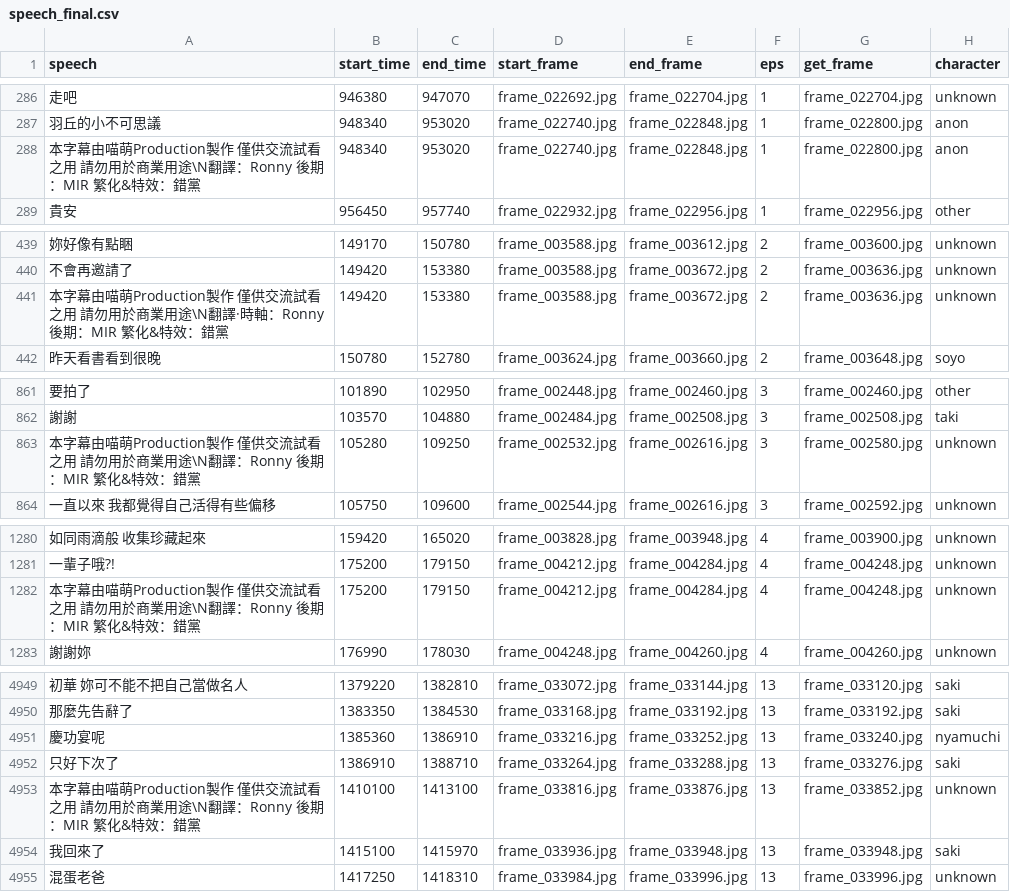
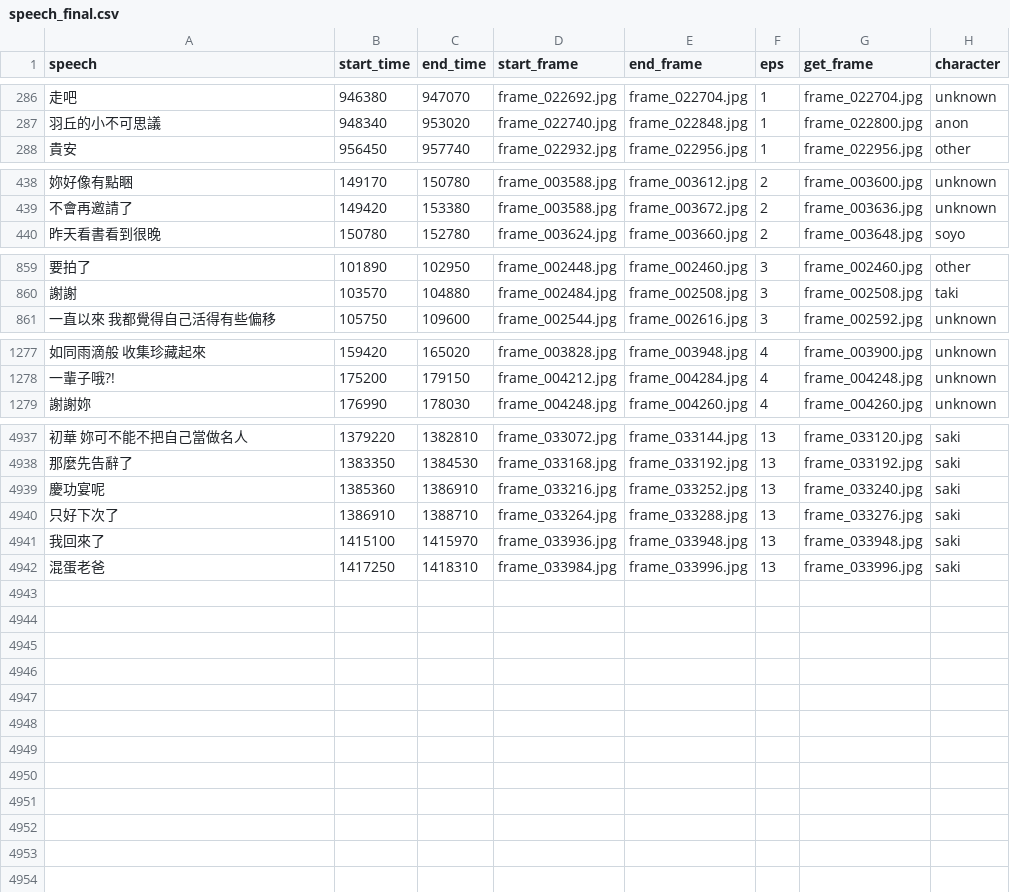
Before and after one commit to QuikZiHao/mygo_llm, a CSV file: assets/speech/speech_final.csv, drawn as a sheet; only a part is shown, gaps mark what is left out; removed rows and columns are numbered as before the commit, all else as after; the diff covers the shown part only; the diff names each change by its address in the sheet, - before the commit and + after, or states it on an @@ line.

```diff
--- a/assets/speech/speech_final.csv
+++ b/assets/speech/speech_final.csv
-row 288: 本字幕由喵萌Production製作 僅供交流試看之用 請勿用於商業用途\N翻譯：Ronny 後期：MIR 繁化&特效：錯黨 | 948340 | 953020 | frame_022740.jpg | frame_022848.jpg | 1 | frame_022800.jpg | anon
-row 441: 本字幕由喵萌Production製作 僅供交流試看之用 請勿用於商業用途\N翻譯·時軸：Ronny 後期：MIR 繁化&特效：錯黨 | 149420 | 153380 | frame_003588.jpg | frame_003672.jpg | 2 | frame_003636.jpg | unknown
-row 863: 本字幕由喵萌Production製作 僅供交流試看之用 請勿用於商業用途\N翻譯：Ronny 後期：MIR 繁化&特效：錯黨 | 105280 | 109250 | frame_002532.jpg | frame_002616.jpg | 3 | frame_002580.jpg | unknown
-row 1282: 本字幕由喵萌Production製作 僅供交流試看之用 請勿用於商業用途\N翻譯：Ronny 後期：MIR 繁化&特效：錯黨 | 175200 | 179150 | frame_004212.jpg | frame_004284.jpg | 4 | frame_004248.jpg | unknown
-H4939 (character): nyamuchi
+H4939 (character): saki
-row 4953: 本字幕由喵萌Production製作 僅供交流試看之用 請勿用於商業用途\N翻譯：Ronny 後期：MIR 繁化&特效：錯黨 | 1410100 | 1413100 | frame_033816.jpg | frame_033876.jpg | 13 | frame_033852.jpg | unknown
-H4942 (character): unknown
+H4942 (character): saki
```
Also changed, not shown: 8 removed rows and 18 edited cells elsewhere in this file, 12 other files.
